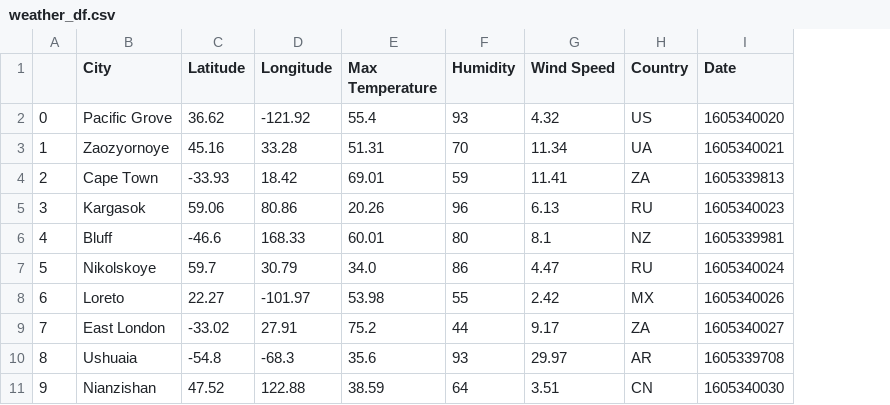
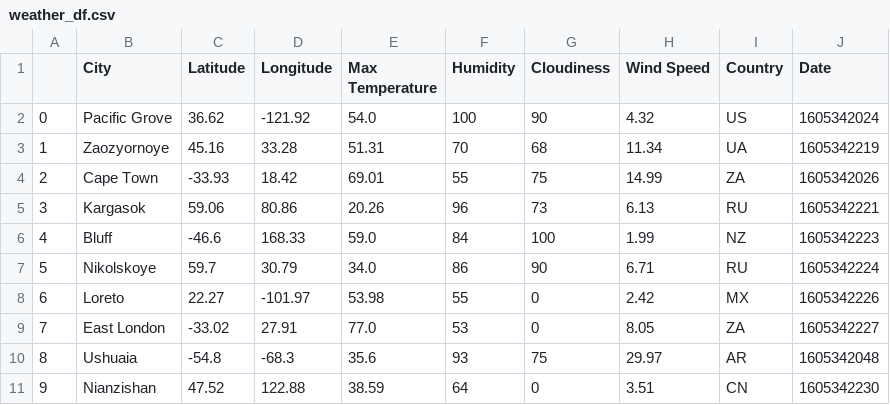
Before and after one commit to Kylmalcolm/Global-Weather-Analysis, a CSV file: weather_df.csv, drawn as a sheet; addresses are those after the commit; the diff names each change by its address in the sheet, - before the commit and + after, or states it on an @@ line.

Commit message:
Cloudiness added in to loop, df, plot

```diff
--- a/weather_df.csv
+++ b/weather_df.csv
+column G (Cloudiness), rows 2-11: 90 | 68 | 75 | 73 | 100 | 90 | 0 | 0 | 75 | 0
-E2 (Max Temperature): 55.4
+E2 (Max Temperature): 54.0
-F2 (Humidity): 93
+F2 (Humidity): 100
-J2 (Date): 1605340020
+J2 (Date): 1605342024
-J3 (Date): 1605340021
+J3 (Date): 1605342219
-F4 (Humidity): 59
+F4 (Humidity): 55
-H4 (Wind Speed): 11.41
+H4 (Wind Speed): 14.99
-J4 (Date): 1605339813
+J4 (Date): 1605342026
-J5 (Date): 1605340023
+J5 (Date): 1605342221
-E6 (Max Temperature): 60.01
+E6 (Max Temperature): 59.0
-F6 (Humidity): 80
+F6 (Humidity): 84
-H6 (Wind Speed): 8.1
+H6 (Wind Speed): 1.99
-J6 (Date): 1605339981
+J6 (Date): 1605342223
-H7 (Wind Speed): 4.47
+H7 (Wind Speed): 6.71
-J7 (Date): 1605340024
+J7 (Date): 1605342224
-J8 (Date): 1605340026
+J8 (Date): 1605342226
-E9 (Max Temperature): 75.2
+E9 (Max Temperature): 77.0
-F9 (Humidity): 44
+F9 (Humidity): 53
-H9 (Wind Speed): 9.17
+H9 (Wind Speed): 8.05
-J9 (Date): 1605340027
+J9 (Date): 1605342227
-J10 (Date): 1605339708
+J10 (Date): 1605342048
-J11 (Date): 1605340030
+J11 (Date): 1605342230
```
Also changed, not shown: 1 other file.
